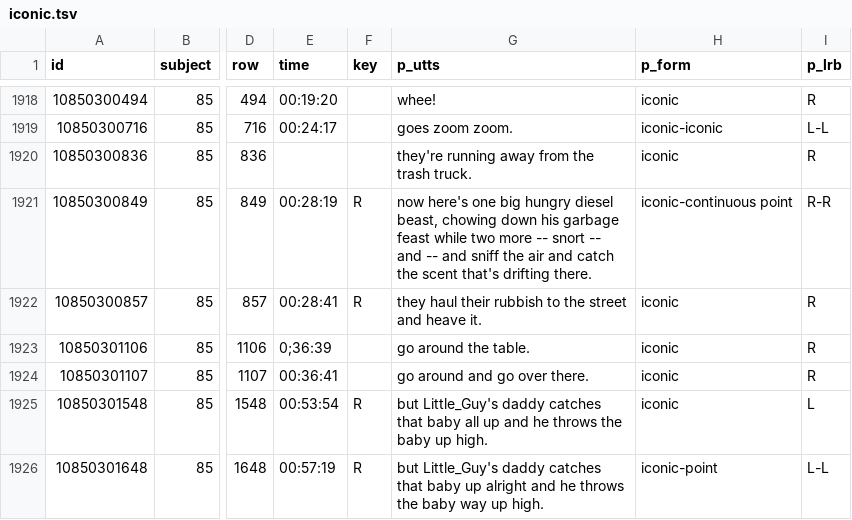
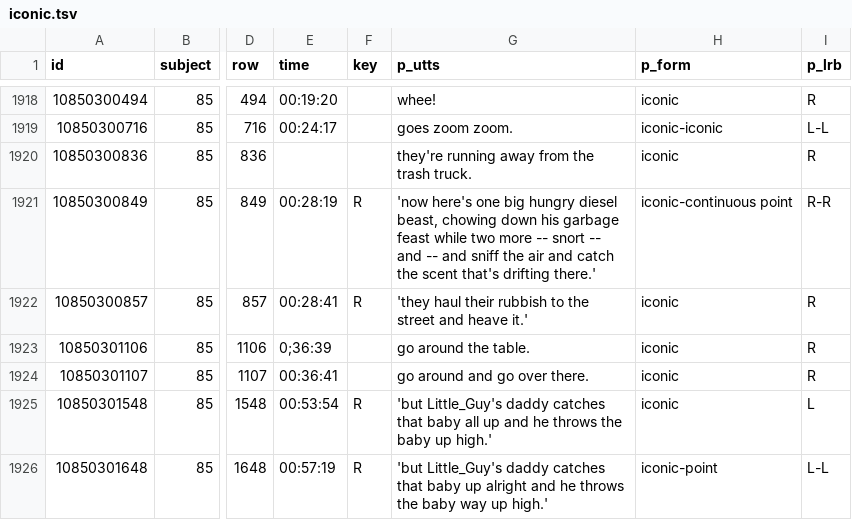
Before and after one commit to joyrexus/ldp, a TSV file: reports/miriam/2013-11-19/reports/iconic.tsv, drawn as a sheet; only a part is shown, gaps mark what is left out; the diff covers the shown part only; the diff names each change by its address in the sheet, - before the commit and + after, or states it on an @@ line.

```diff
--- a/reports/miriam/2013-11-19/reports/iconic.tsv
+++ b/reports/miriam/2013-11-19/reports/iconic.tsv
-G1921 (p_utts): now here's one big hungry diesel beast, chowing down his garbage feast while two more -- snort -- and -- and sniff the air and catch the scent that's drifting there.
+G1921 (p_utts): 'now here's one big hungry diesel beast, chowing down his garbage feast while two more -- snort -- and -- and sniff the air and catch the scent that's drifting there.'
-G1922 (p_utts): they haul their rubbish to the street and heave it.
+G1922 (p_utts): 'they haul their rubbish to the street and heave it.'
-G1925 (p_utts): but Little_Guy's daddy catches that baby all up and he throws the baby up high.
+G1925 (p_utts): 'but Little_Guy's daddy catches that baby all up and he throws the baby up high.'
-G1926 (p_utts): but Little_Guy's daddy catches that baby up alright and he throws the baby way up high.
+G1926 (p_utts): 'but Little_Guy's daddy catches that baby up alright and he throws the baby way up high.'
```
Also changed, not shown: 117 edited cells elsewhere in this file, reports/miriam/2013-11-19/reports/report.tsv.
